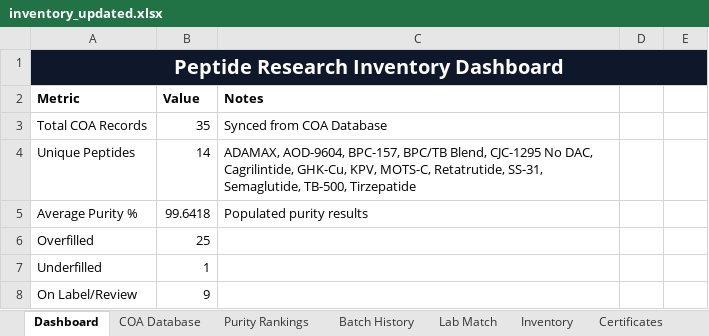
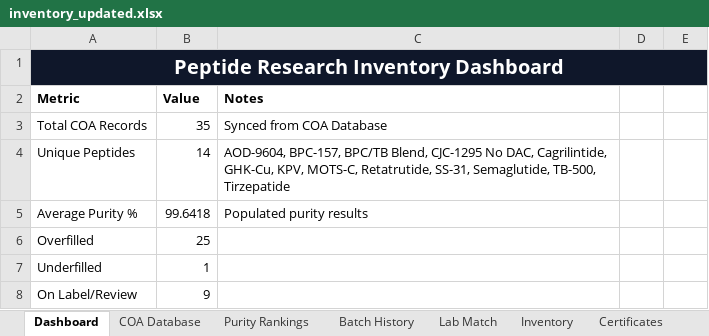
Before and after one commit to Thelaw818/TheFuture, an Excel workbook: inventory_updated.xlsx, sheet Dashboard, drawn as a sheet; only a part is shown; values as stored, in another font and other column widths than the file's, no borders; charts and pictures not drawn; the diff names each change by its address in the sheet, - before the commit and + after, or states it on an @@ line.

```diff
--- a/inventory_updated.xlsx (sheet Dashboard)
+++ b/inventory_updated.xlsx (sheet Dashboard)
-C4 (Notes): ADAMAX, AOD-9604, BPC-157,…
+C4 (Notes): AOD-9604, BPC-157,…
```
Also changed, not shown: charts or pictures, inventory.xlsx, 6 other files.
